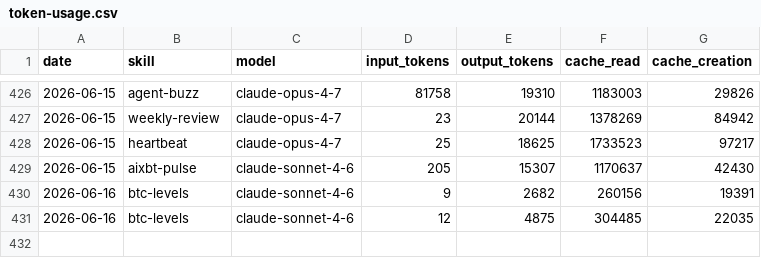
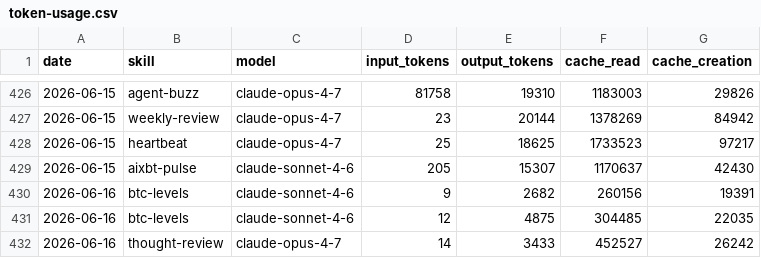
Before and after one commit to anajuliabit/aeon, a CSV file: memory/token-usage.csv, drawn as a sheet; only a part is shown, gaps mark what is left out; the diff names each change by its address in the sheet, - before the commit and + after, or states it on an @@ line.

Commit message:
chore(thought-review): auto-commit 2026-06-16

```diff
--- a/memory/token-usage.csv
+++ b/memory/token-usage.csv
+row 432: 2026-06-16 | thought-review | claude-opus-4-7 | 14 | 3433 | 452527 | 26242
```
Also changed, not shown: 3 other files.
